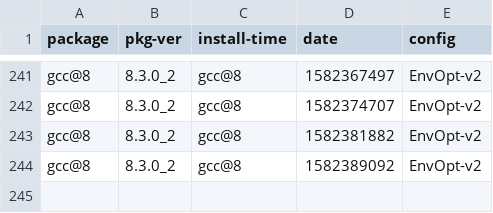
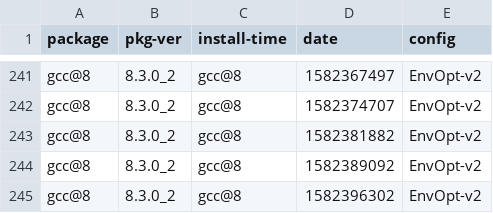
Before and after one commit to zbeekman/brew-GHA-profiling, a CSV file: gcc@8-EnvOpt-v2.csv, drawn as a sheet; only a part is shown, gaps mark what is left out.

```diff
--- a/gcc@8-EnvOpt-v2.csv
+++ b/gcc@8-EnvOpt-v2.csv
@@ -244 +244,2 @@ gcc@8, 8.3.0_2, gcc@8, 1582381882, EnvOpt-v2
 gcc@8, 8.3.0_2, gcc@8, 1582389092, EnvOpt-v2
+gcc@8, 8.3.0_2, gcc@8, 1582396302, EnvOpt-v2
```
Also changed, not shown: graphviz-EnvOpt-v2.csv, open-mpi-EnvOpt-v2.csv.
